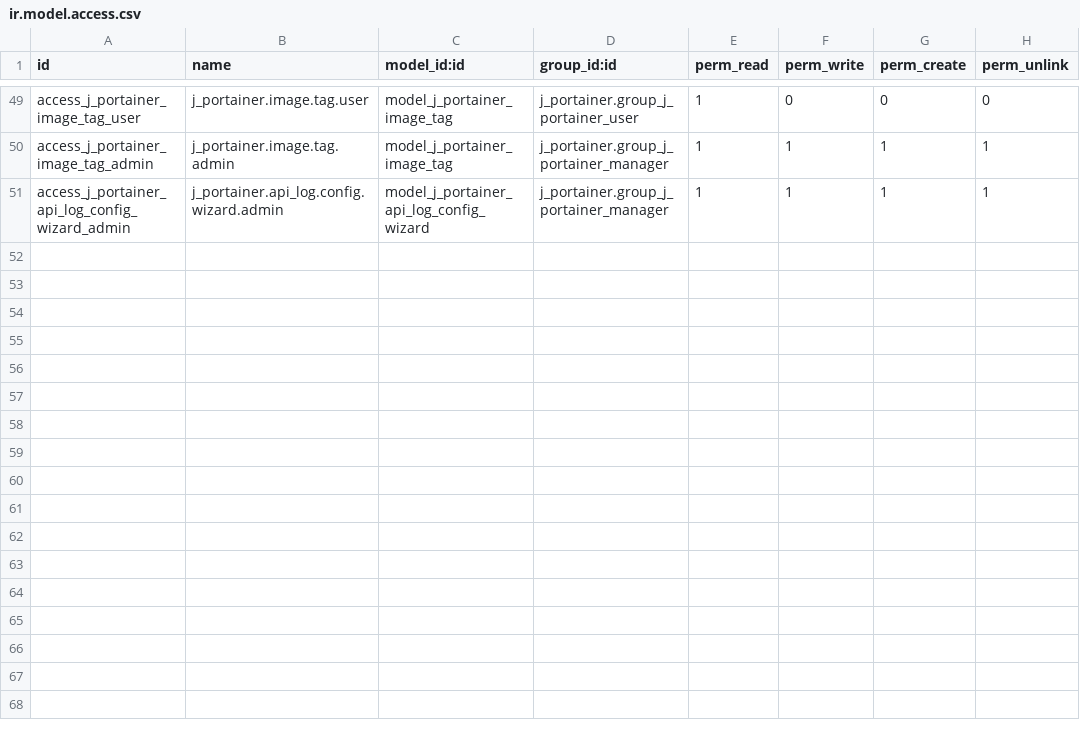
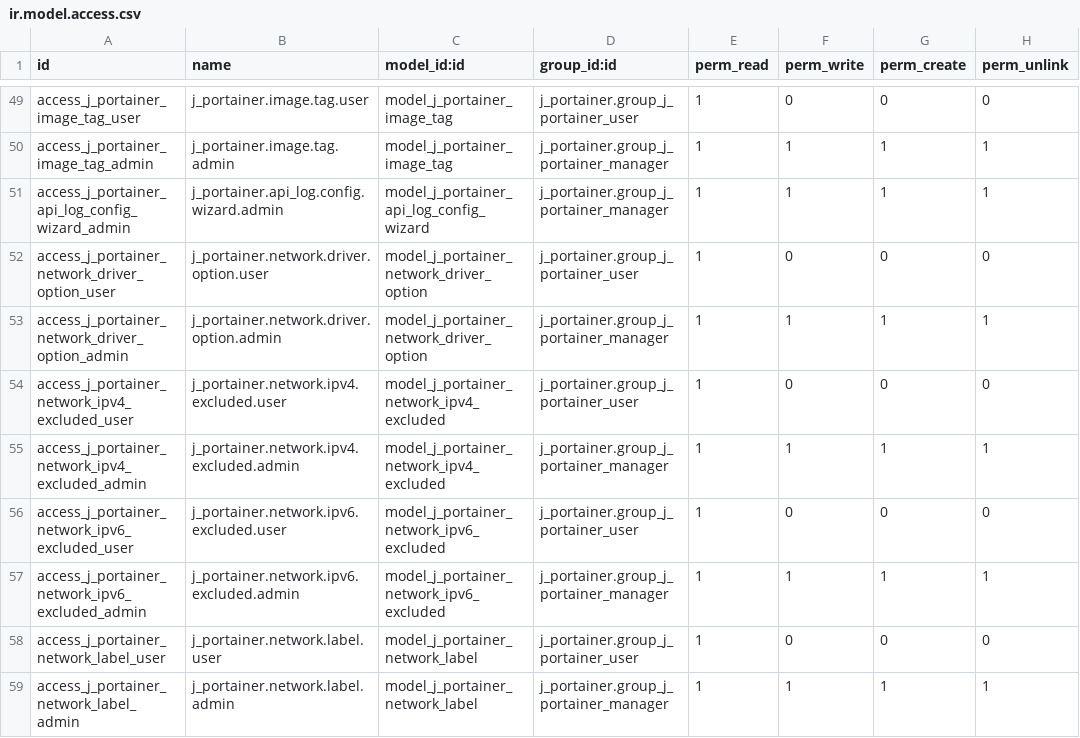
Before and after one commit to autocme/Dnsmain, a CSV file: j_portainer/security/ir.model.access.csv, drawn as a sheet; only a part is shown, gaps mark what is left out.

Commit message:
Updat security file to include access controls for all new network related models

```diff
--- a/j_portainer/security/ir.model.access.csv
+++ b/j_portainer/security/ir.model.access.csv
@@ -51 +51,9 @@ access_j_portainer_image_tag_admin,j_portainer.image.tag.admin,model_j_portainer
 access_j_portainer_api_log_config_wizard_admin,j_portainer.api_log.config.wizard.admin,model_j_portainer_api_log_config_wizard,j_portainer.group_j_portainer_manager,1,1,1,1
+access_j_portainer_network_driver_option_user,j_portainer.network.driver.option.user,model_j_portainer_network_driver_option,j_portainer.group_j_portainer_user,1,0,0,0
+access_j_portainer_network_driver_option_admin,j_portainer.network.driver.option.admin,model_j_portainer_network_driver_option,j_portainer.group_j_portainer_manager,1,1,1,1
+access_j_portainer_network_ipv4_excluded_user,j_portainer.network.ipv4.excluded.user,model_j_portainer_network_ipv4_excluded,j_portainer.group_j_portainer_user,1,0,0,0
+access_j_portainer_network_ipv4_excluded_admin,j_portainer.network.ipv4.excluded.admin,model_j_portainer_network_ipv4_excluded,j_portainer.group_j_portainer_manager,1,1,1,1
+access_j_portainer_network_ipv6_excluded_user,j_portainer.network.ipv6.excluded.user,model_j_portainer_network_ipv6_excluded,j_portainer.group_j_portainer_user,1,0,0,0
+access_j_portainer_network_ipv6_excluded_admin,j_portainer.network.ipv6.excluded.admin,model_j_portainer_network_ipv6_excluded,j_portainer.group_j_portainer_manager,1,1,1,1
+access_j_portainer_network_label_user,j_portainer.network.label.user,model_j_portainer_network_label,j_portainer.group_j_portainer_user,1,0,0,0
+access_j_portainer_network_label_admin,j_portainer.network.label.admin,model_j_portainer_network_label,j_portainer.group_j_portainer_manager,1,1,1,1
```
